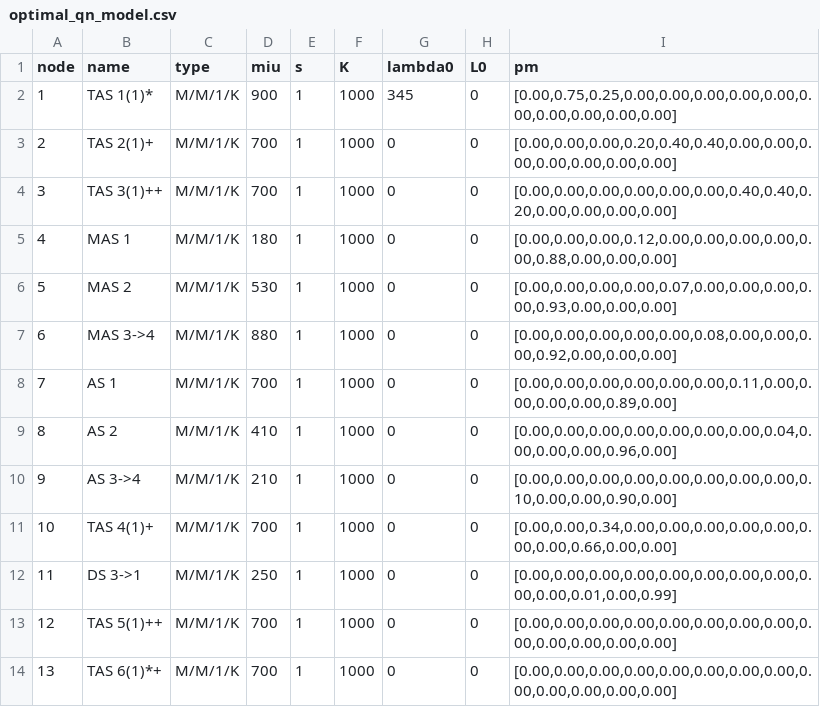
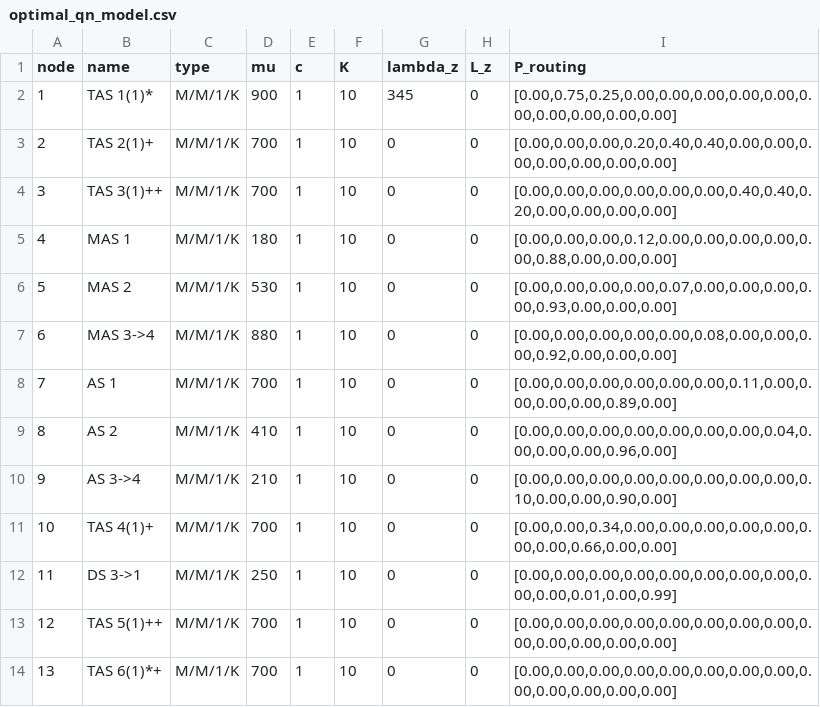
Before and after one commit to DASA-Design/PyDASA-CS1-TAS, a CSV file: data/cs1/optimal_qn_model.csv, drawn as a sheet.

```diff
--- a/data/cs1/optimal_qn_model.csv
+++ b/data/cs1/optimal_qn_model.csv
@@ -1,14 +1,14 @@
-node,name,type,miu,s,K,lambda0,L0,pm
-1,TAS 1(1)*,M/M/1/K,900,1,1000,345,0,"[0.00,0.75,0.25,0.00,0.00,0.00,0.00,0.00,0.00,0.00,0.00,0.00,0.00]"
-2,TAS 2(1)+,M/M/1/K,700,1,1000,0,0,"[0.00,0.00,0.00,0.20,0.40,0.40,0.00,0.00,0.00,0.00,0.00,0.00,0.00]"
-3,TAS 3(1)++,M/M/1/K,700,1,1000,0,0,"[0.00,0.00,0.00,0.00,0.00,0.00,0.40,0.40,0.20,0.00,0.00,0.00,0.00]"
-4,MAS 1,M/M/1/K,180,1,1000,0,0,"[0.00,0.00,0.00,0.12,0.00,0.00,0.00,0.00,0.00,0.88,0.00,0.00,0.00]"
-5,MAS 2,M/M/1/K,530,1,1000,0,0,"[0.00,0.00,0.00,0.00,0.07,0.00,0.00,0.00,0.00,0.93,0.00,0.00,0.00]"
-6,MAS 3->4,M/M/1/K,880,1,1000,0,0,"[0.00,0.00,0.00,0.00,0.00,0.08,0.00,0.00,0.00,0.92,0.00,0.00,0.00]"
-7,AS 1,M/M/1/K,700,1,1000,0,0,"[0.00,0.00,0.00,0.00,0.00,0.00,0.11,0.00,0.00,0.00,0.00,0.89,0.00]"
-8,AS 2,M/M/1/K,410,1,1000,0,0,"[0.00,0.00,0.00,0.00,0.00,0.00,0.00,0.04,0.00,0.00,0.00,0.96,0.00]"
-9,AS 3->4,M/M/1/K,210,1,1000,0,0,"[0.00,0.00,0.00,0.00,0.00,0.00,0.00,0.00,0.10,0.00,0.00,0.90,0.00]"
-10,TAS 4(1)+,M/M/1/K,700,1,1000,0,0,"[0.00,0.00,0.34,0.00,0.00,0.00,0.00,0.00,0.00,0.00,0.66,0.00,0.00]"
-11,DS 3->1,M/M/1/K,250,1,1000,0,0,"[0.00,0.00,0.00,0.00,0.00,0.00,0.00,0.00,0.00,0.00,0.01,0.00,0.99]"
-12,TAS 5(1)++,M/M/1/K,700,1,1000,0,0,"[0.00,0.00,0.00,0.00,0.00,0.00,0.00,0.00,0.00,0.00,0.00,0.00,0.00]"
-13,TAS 6(1)*+,M/M/1/K,700,1,1000,0,0,"[0.00,0.00,0.00,0.00,0.00,0.00,0.00,0.00,0.00,0.00,0.00,0.00,0.00]"
+node,name,type,mu,c,K,lambda_z,L_z,P_routing
+1,TAS 1(1)*,M/M/1/K,900,1,10,345,0,"[0.00,0.75,0.25,0.00,0.00,0.00,0.00,0.00,0.00,0.00,0.00,0.00,0.00]"
+2,TAS 2(1)+,M/M/1/K,700,1,10,0,0,"[0.00,0.00,0.00,0.20,0.40,0.40,0.00,0.00,0.00,0.00,0.00,0.00,0.00]"
+3,TAS 3(1)++,M/M/1/K,700,1,10,0,0,"[0.00,0.00,0.00,0.00,0.00,0.00,0.40,0.40,0.20,0.00,0.00,0.00,0.00]"
+4,MAS 1,M/M/1/K,180,1,10,0,0,"[0.00,0.00,0.00,0.12,0.00,0.00,0.00,0.00,0.00,0.88,0.00,0.00,0.00]"
+5,MAS 2,M/M/1/K,530,1,10,0,0,"[0.00,0.00,0.00,0.00,0.07,0.00,0.00,0.00,0.00,0.93,0.00,0.00,0.00]"
+6,MAS 3->4,M/M/1/K,880,1,10,0,0,"[0.00,0.00,0.00,0.00,0.00,0.08,0.00,0.00,0.00,0.92,0.00,0.00,0.00]"
+7,AS 1,M/M/1/K,700,1,10,0,0,"[0.00,0.00,0.00,0.00,0.00,0.00,0.11,0.00,0.00,0.00,0.00,0.89,0.00]"
+8,AS 2,M/M/1/K,410,1,10,0,0,"[0.00,0.00,0.00,0.00,0.00,0.00,0.00,0.04,0.00,0.00,0.00,0.96,0.00]"
+9,AS 3->4,M/M/1/K,210,1,10,0,0,"[0.00,0.00,0.00,0.00,0.00,0.00,0.00,0.00,0.10,0.00,0.00,0.90,0.00]"
+10,TAS 4(1)+,M/M/1/K,700,1,10,0,0,"[0.00,0.00,0.34,0.00,0.00,0.00,0.00,0.00,0.00,0.00,0.66,0.00,0.00]"
+11,DS 3->1,M/M/1/K,250,1,10,0,0,"[0.00,0.00,0.00,0.00,0.00,0.00,0.00,0.00,0.00,0.00,0.01,0.00,0.99]"
+12,TAS 5(1)++,M/M/1/K,700,1,10,0,0,"[0.00,0.00,0.00,0.00,0.00,0.00,0.00,0.00,0.00,0.00,0.00,0.00,0.00]"
+13,TAS 6(1)*+,M/M/1/K,700,1,10,0,0,"[0.00,0.00,0.00,0.00,0.00,0.00,0.00,0.00,0.00,0.00,0.00,0.00,0.00]"
```
Also changed, not shown: data/cs1/default_dim_variables.csv, data/cs1/default_qn_model.csv, 20 other files.
